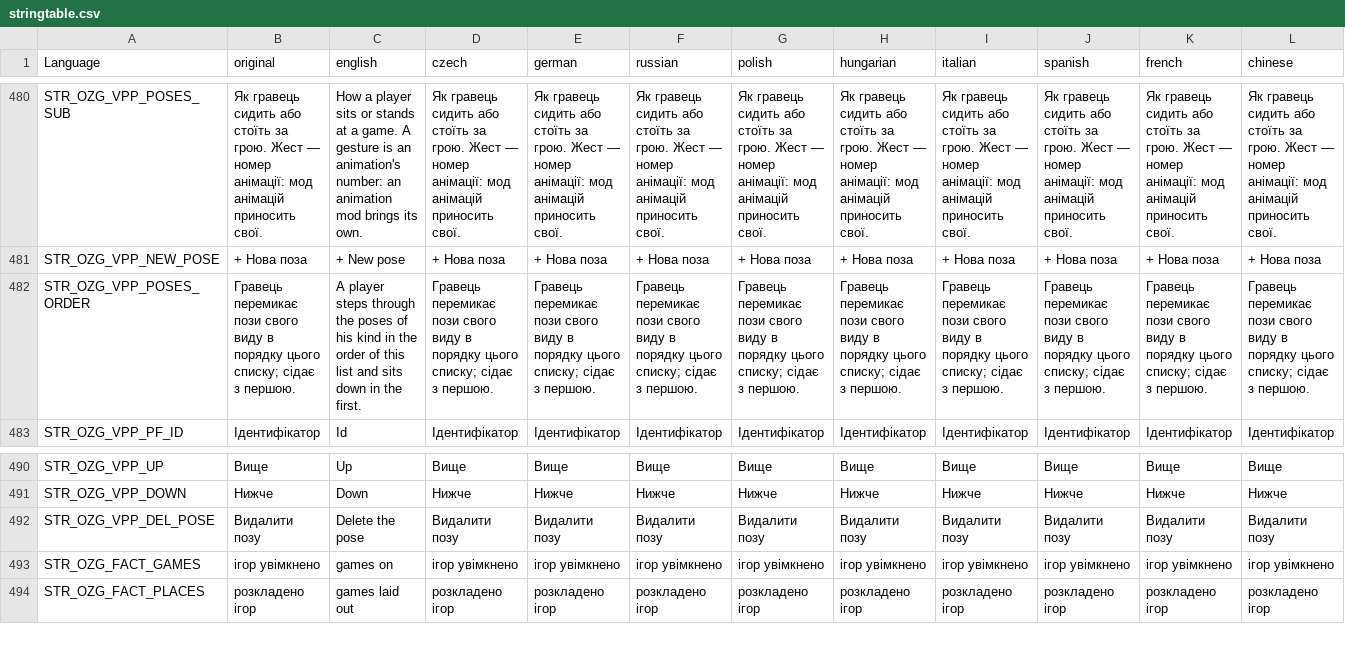
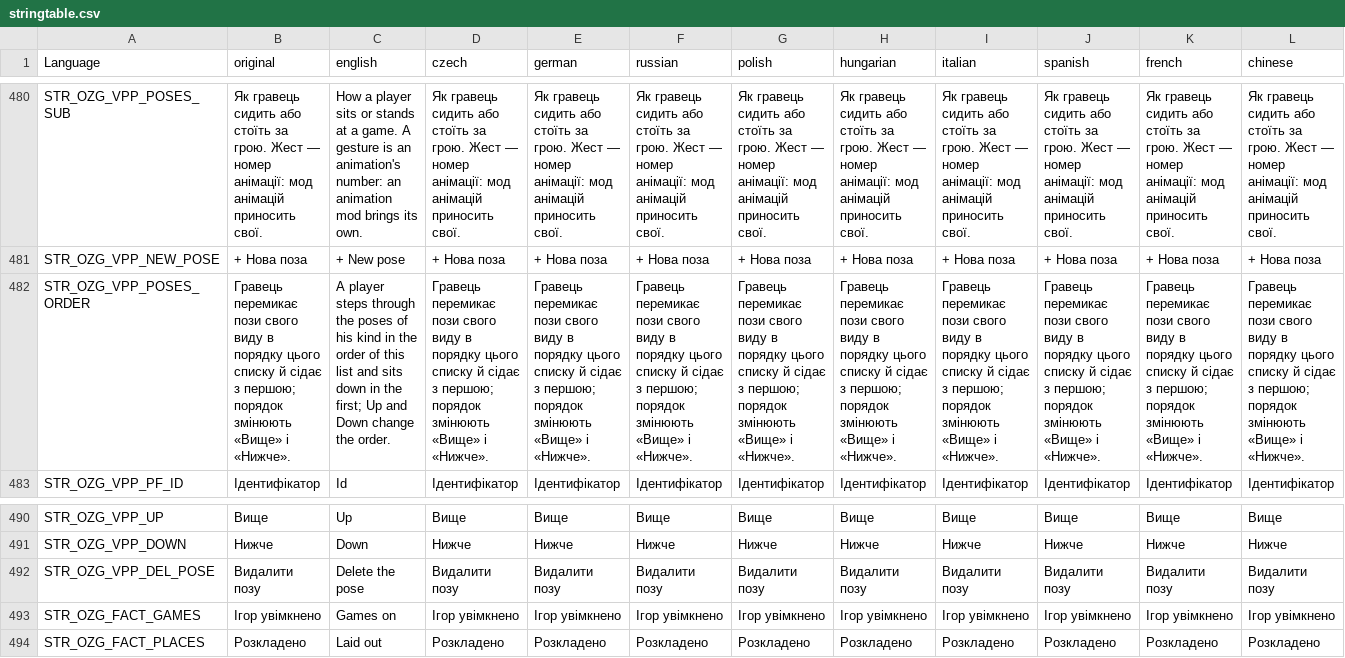
Before and after one commit to OpenZone-DayZ/openzone-games, a CSV file: OpenZone_Games/stringtable.csv, drawn as a sheet; only a part is shown, gaps mark what is left out; the diff covers the shown part only; the diff names each change by its address in the sheet, - before the commit and + after, or states it on an @@ line.

```diff
--- a/OpenZone_Games/stringtable.csv
+++ b/OpenZone_Games/stringtable.csv
-B482 (original): …порядку цього списку; сідає з першою.
+B482 (original): …порядку цього списку й сідає з першою; порядок змінюють «Вище» і «Нижче».
-C482 (english): …in the first.
+C482 (english): …in the first; Up and Down change the order.
-D482 (czech): …порядку цього списку; сідає з першою.
+D482 (czech): …порядку цього списку й сідає з першою; порядок змінюють «Вище» і «Нижче».
-E482 (german): …порядку цього списку; сідає з першою.
+E482 (german): …порядку цього списку й сідає з першою; порядок змінюють «Вище» і «Нижче».
-F482 (russian): …порядку цього списку; сідає з першою.
+F482 (russian): …порядку цього списку й сідає з першою; порядок змінюють «Вище» і «Нижче».
-G482 (polish): …порядку цього списку; сідає з першою.
+G482 (polish): …порядку цього списку й сідає з першою; порядок змінюють «Вище» і «Нижче».
-H482 (hungarian): …порядку цього списку; сідає з першою.
+H482 (hungarian): …порядку цього списку й сідає з першою; порядок змінюють «Вище» і «Нижче».
-I482 (italian): …порядку цього списку; сідає з першою.
+I482 (italian): …порядку цього списку й сідає з першою; порядок змінюють «Вище» і «Нижче».
-J482 (spanish): …порядку цього списку; сідає з першою.
+J482 (spanish): …порядку цього списку й сідає з першою; порядок змінюють «Вище» і «Нижче».
-K482 (french): …порядку цього списку; сідає з першою.
+K482 (french): …порядку цього списку й сідає з першою; порядок змінюють «Вище» і «Нижче».
-L482 (chinese): …порядку цього списку; сідає з першою.
+L482 (chinese): …порядку цього списку й сідає з першою; порядок змінюють «Вище» і «Нижче».
-B493 (original): ігор увімкнено
+B493 (original): Iгор увімкнено
-C493 (english): games on
+C493 (english): Games on
-D493 (czech): ігор увімкнено
+D493 (czech): Iгор увімкнено
-E493 (german): ігор увімкнено
+E493 (german): Iгор увімкнено
-F493 (russian): ігор увімкнено
+F493 (russian): Iгор увімкнено
-G493 (polish): ігор увімкнено
+G493 (polish): Iгор увімкнено
-H493 (hungarian): ігор увімкнено
+H493 (hungarian): Iгор увімкнено
-I493 (italian): ігор увімкнено
+I493 (italian): Iгор увімкнено
-J493 (spanish): ігор увімкнено
+J493 (spanish): Iгор увімкнено
-K493 (french): ігор увімкнено
+K493 (french): Iгор увімкнено
-L493 (chinese): ігор увімкнено
+L493 (chinese): Iгор увімкнено
-B494 (original): розкладено ігор
+B494 (original): Розкладено
-C494 (english): games laid out
+C494 (english): Laid out
-D494 (czech): розкладено ігор
+D494 (czech): Розкладено
-E494 (german): розкладено ігор
+E494 (german): Розкладено
-F494 (russian): розкладено ігор
+F494 (russian): Розкладено
-G494 (polish): розкладено ігор
+G494 (polish): Розкладено
-H494 (hungarian): розкладено ігор
+H494 (hungarian): Розкладено
-I494 (italian): розкладено ігор
+I494 (italian): Розкладено
-J494 (spanish): розкладено ігор
+J494 (spanish): Розкладено
-K494 (french): розкладено ігор
+K494 (french): Розкладено
-L494 (chinese): розкладено ігор
+L494 (chinese): Розкладено
```
Also changed, not shown: 1 removed row and 37 edited cells elsewhere in this file, OpenZone_Games/strings.csv, 4 other files.
